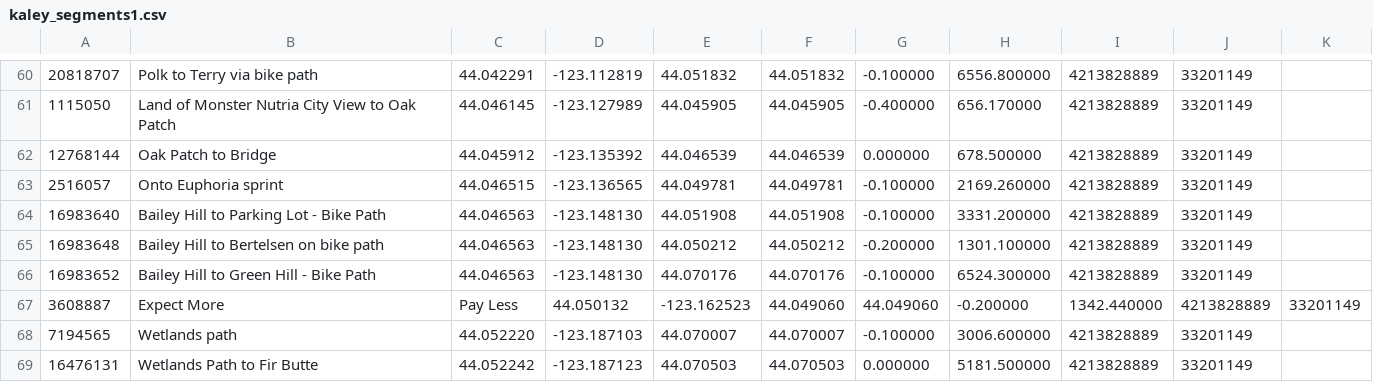
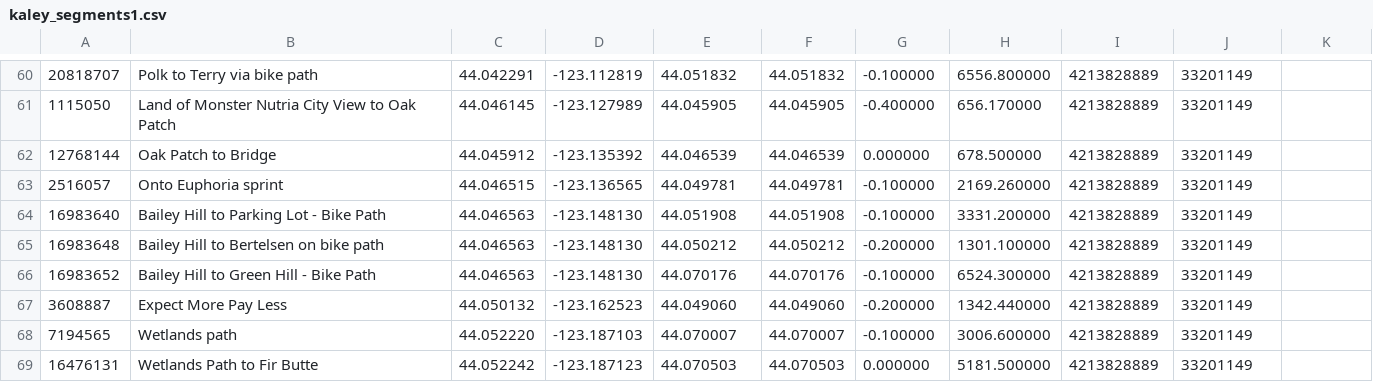
Before and after one commit to WencongY/database_project, a CSV file: kaley_segments1.csv, drawn as a sheet; only a part is shown, gaps mark what is left out.

Commit message:
Update kaley_segments1.csv

```diff
--- a/kaley_segments1.csv
+++ b/kaley_segments1.csv
@@ -66,3 +66,3 @@
 16983652,Bailey Hill to Green Hill - Bike Path,44.046563,-123.148130,44.070176,44.070176,-0.100000,6524.300000,4213828889,33201149
-3608887,Expect More, Pay Less,44.050132,-123.162523,44.049060,44.049060,-0.200000,1342.440000,4213828889,33201149
+3608887,Expect More Pay Less,44.050132,-123.162523,44.049060,44.049060,-0.200000,1342.440000,4213828889,33201149
 7194565,Wetlands path,44.052220,-123.187103,44.070007,44.070007,-0.100000,3006.600000,4213828889,33201149
```
